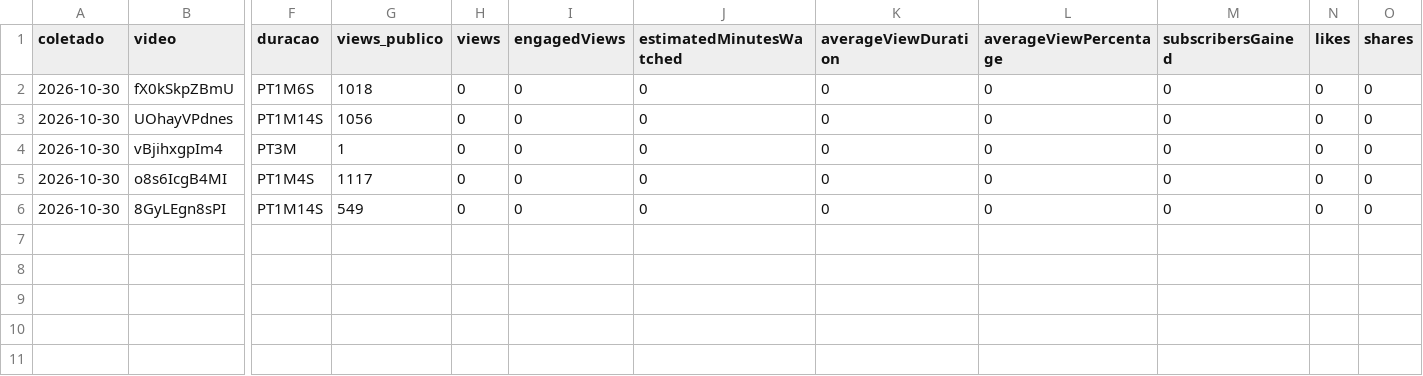
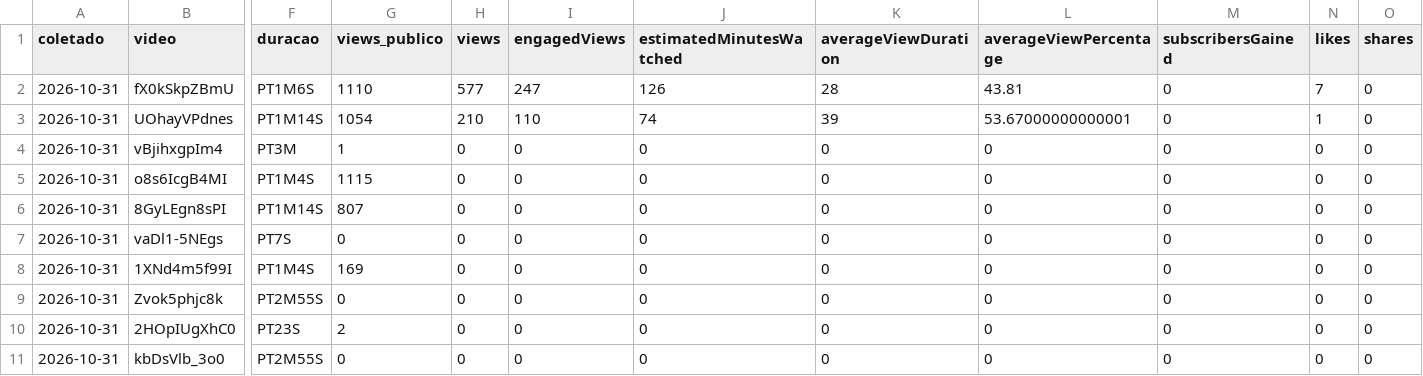
Before and after one commit to babalooz/grimoire-tome-1, a CSV file: ponte/saida/metricas/youtube-videos.csv, drawn as a sheet; only a part is shown, gaps mark what is left out; rows hold the shown columns only; the diff names each change by its address in the sheet, - before the commit and + after, or states it on an @@ line.

```diff
--- a/ponte/saida/metricas/youtube-videos.csv
+++ b/ponte/saida/metricas/youtube-videos.csv
-A2:A6 (coletado): 2026-10-30
+A2:A6 (coletado): 2026-10-31
-G2 (views_publico): 1018
+G2 (views_publico): 1110
-H2 (views): 0
+H2 (views): 577
-I2 (engagedViews): 0
+I2 (engagedViews): 247
-J2 (estimatedMinutesWatched): 0
+J2 (estimatedMinutesWatched): 126
-K2 (averageViewDuration): 0
+K2 (averageViewDuration): 28
-L2 (averageViewPercentage): 0
+L2 (averageViewPercentage): 43.81
-N2 (likes): 0
+N2 (likes): 7
-G3 (views_publico): 1056
+G3 (views_publico): 1054
-H3 (views): 0
+H3 (views): 210
-I3 (engagedViews): 0
+I3 (engagedViews): 110
-J3 (estimatedMinutesWatched): 0
+J3 (estimatedMinutesWatched): 74
-K3 (averageViewDuration): 0
+K3 (averageViewDuration): 39
-L3 (averageViewPercentage): 0
+L3 (averageViewPercentage): 53.67000000000001
-N3 (likes): 0
+N3 (likes): 1
-G5 (views_publico): 1117
+G5 (views_publico): 1115
-G6 (views_publico): 549
+G6 (views_publico): 807
+row 7: 2026-10-31 | vaDl1-5NEgs | PT7S | 0 | 0 | 0 | 0 | 0 | 0 | 0 | 0 | 0
+row 8: 2026-10-31 | 1XNd4m5f99I | PT1M4S | 169 | 0 | 0 | 0 | 0 | 0 | 0 | 0 | 0
+row 9: 2026-10-31 | Zvok5phjc8k | PT2M55S | 0 | 0 | 0 | 0 | 0 | 0 | 0 | 0 | 0
+row 10: 2026-10-31 | 2HOpIUgXhC0 | PT23S | 2 | 0 | 0 | 0 | 0 | 0 | 0 | 0 | 0
+row 11: 2026-10-31 | kbDsVlb_3o0 | PT2M55S | 0 | 0 | 0 | 0 | 0 | 0 | 0 | 0 | 0
```
Also changed, not shown: 1 other file.
